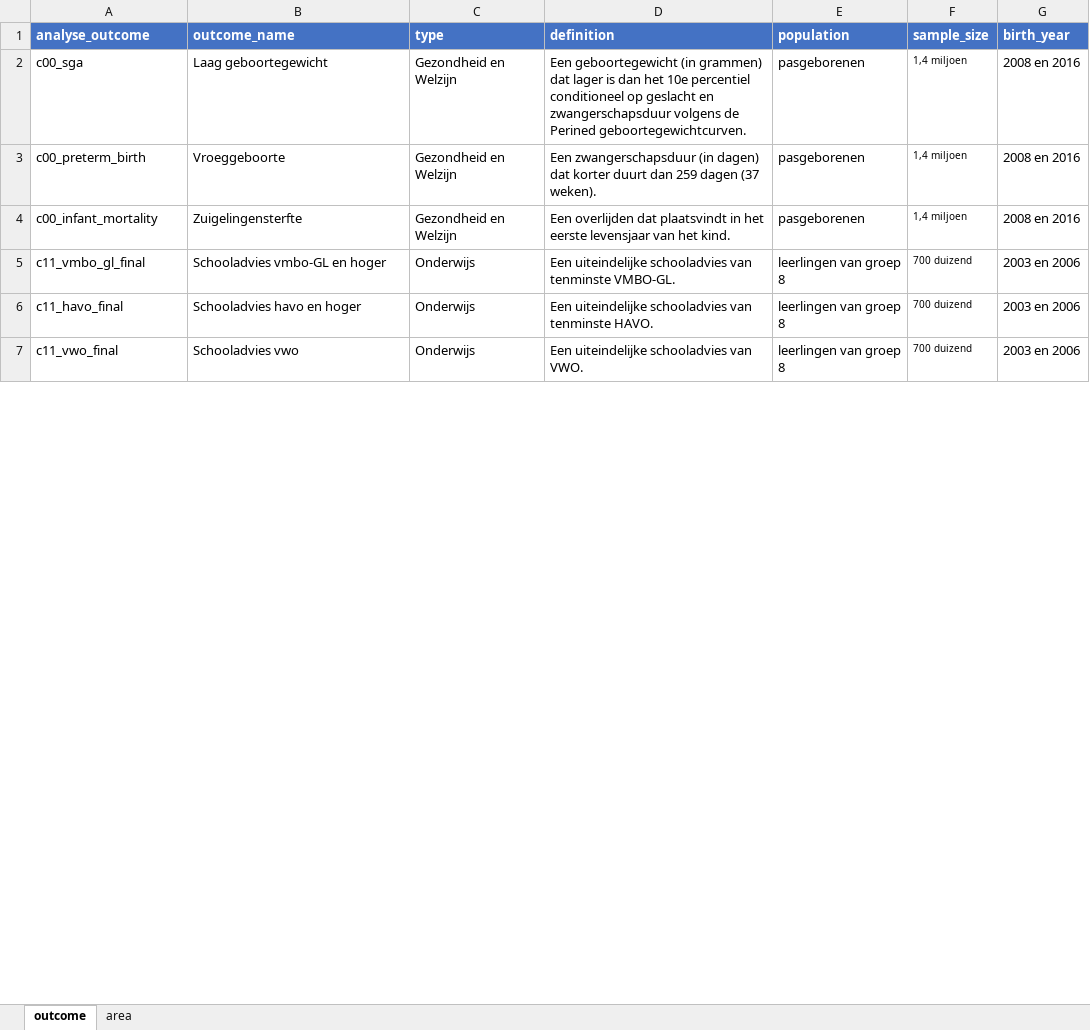
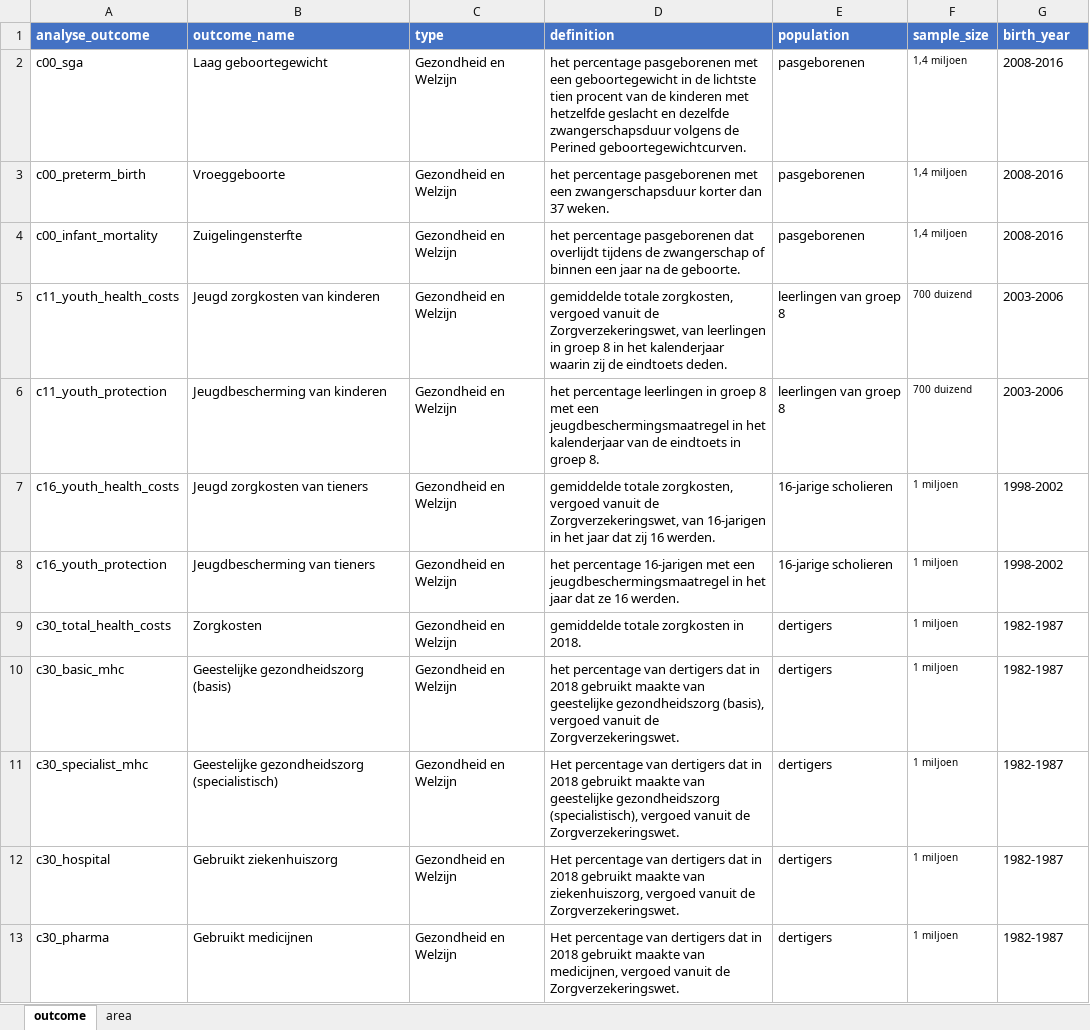
Before and after one commit to Helenlam20/kenniscentrumongelijkheid, an Excel workbook: data/outcome_table.xlsx, sheet outcome, drawn as a sheet; only a part is shown; values as stored, in another font and other column widths than the file's, no borders; removed rows and columns are numbered as before the commit, all else as after; the diff covers the shown part only; the diff names each change by its address in the sheet, - before the commit and + after, or states it on an @@ line.

```diff
--- a/data/outcome_table.xlsx (sheet outcome)
+++ b/data/outcome_table.xlsx (sheet outcome)
-D2 (definition): Een geboortegewicht (in grammen) dat lager is dan het 10e percentiel conditioneel op geslacht en zwangerschapsduur volgens…
+D2 (definition): het percentage pasgeborenen met een geboortegewicht in de lichtste tien procent van de kinderen met hetzelfde geslacht en dezelfde zwangerschapsduur volgens…
-G2:G4 (birth_year): 2008 en 2016
+G2:G4 (birth_year): 2008-2016
-D3 (definition): Een zwangerschapsduur (in dagen) dat korter duurt dan 259 dagen (37 weken).
+D3 (definition): het percentage pasgeborenen met een zwangerschapsduur korter dan 37 weken.
-D4 (definition): Een overlijden dat plaatsvindt in het eerste levensjaar van het kind.
+D4 (definition): het percentage pasgeborenen dat overlijdt tijdens de zwangerschap of binnen een jaar na de geboorte.
-row 5: c11_vmbo_gl_final | Schooladvies vmbo-GL en hoger | Onderwijs | Een uiteindelijke schooladvies van tenminste VMBO-GL. | leerlingen van groep 8 | 700 duizend | 2003 en 2006
-row 6: c11_havo_final | Schooladvies havo en hoger | Onderwijs | Een uiteindelijke schooladvies van tenminste HAVO. | leerlingen van groep 8 | 700 duizend | 2003 en 2006
-row 7: c11_vwo_final | Schooladvies vwo | Onderwijs | Een uiteindelijke schooladvies van VWO. | leerlingen van groep 8 | 700 duizend | 2003 en 2006
+row 5: c11_youth_health_costs | Jeugd zorgkosten van kinderen | Gezondheid en Welzijn | gemiddelde totale zorgkosten, vergoed vanuit de Zorgverzekeringswet, van leerlingen in groep 8 in het kalenderjaar waarin zij de eindtoets deden. | leerlingen van groep 8 | 700 duizend | 2003-2006
+row 6: c11_youth_protection | Jeugdbescherming van kinderen | Gezondheid en Welzijn | het percentage leerlingen in groep 8 met een jeugdbeschermingsmaatregel in het kalenderjaar van de eindtoets in groep 8. | leerlingen van groep 8 | 700 duizend | 2003-2006
+row 7: c16_youth_health_costs | Jeugd zorgkosten van tieners | Gezondheid en Welzijn | gemiddelde totale zorgkosten, vergoed vanuit de Zorgverzekeringswet, van 16-jarigen in het jaar dat zij 16 werden. | 16-jarige scholieren | 1 miljoen | 1998-2002
+row 8: c16_youth_protection | Jeugdbescherming van tieners | Gezondheid en Welzijn | het percentage 16-jarigen met een jeugdbeschermingsmaatregel in het jaar dat ze 16 werden. | 16-jarige scholieren | 1 miljoen | 1998-2002
+row 9: c30_total_health_costs | Zorgkosten | Gezondheid en Welzijn | gemiddelde totale zorgkosten in 2018. | dertigers | 1 miljoen | 1982-1987
+row 10: c30_basic_mhc | Geestelijke gezondheidszorg (basis) | Gezondheid en Welzijn | het percentage van dertigers dat in 2018 gebruikt maakte van geestelijke gezondheidszorg (basis), vergoed vanuit de Zorgverzekeringswet. | dertigers | 1 miljoen | 1982-1987
+row 11: c30_specialist_mhc | Geestelijke gezondheidszorg (specialistisch) | Gezondheid en Welzijn | Het percentage van dertigers dat in 2018 gebruikt maakte van geestelijke gezondheidszorg (specialistisch), vergoed vanuit de Zorgverzekeringswet. | dertigers | 1 miljoen | 1982-1987
+row 12: c30_hospital | Gebruikt ziekenhuiszorg | Gezondheid en Welzijn | Het percentage van dertigers dat in 2018 gebruikt maakte van ziekenhuiszorg, vergoed vanuit de Zorgverzekeringswet. | dertigers | 1 miljoen | 1982-1987
+row 13: c30_pharma | Gebruikt medicijnen | Gezondheid en Welzijn | Het percentage van dertigers dat in 2018 gebruikt maakte van medicijnen, vergoed vanuit de Zorgverzekeringswet. | dertigers | 1 miljoen | 1982-1987
```
Also changed, not shown: 9 added rows, 15 removed rows and 44 edited cells elsewhere in this sheet, 11 other files.
